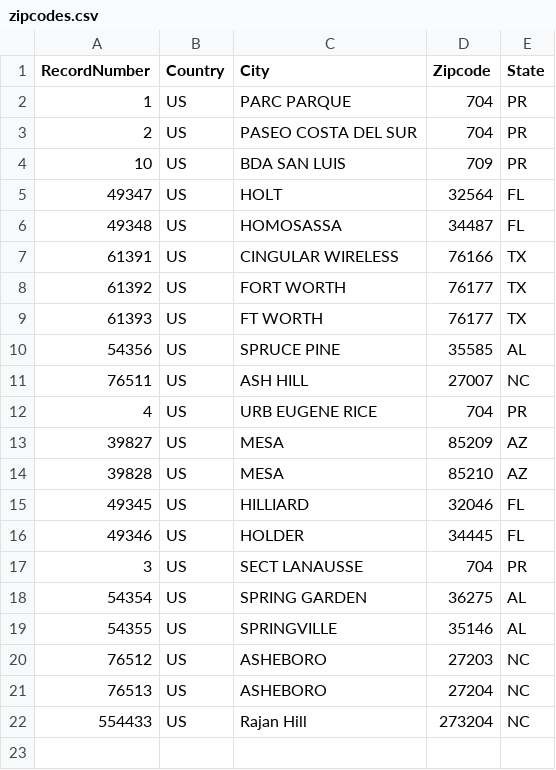
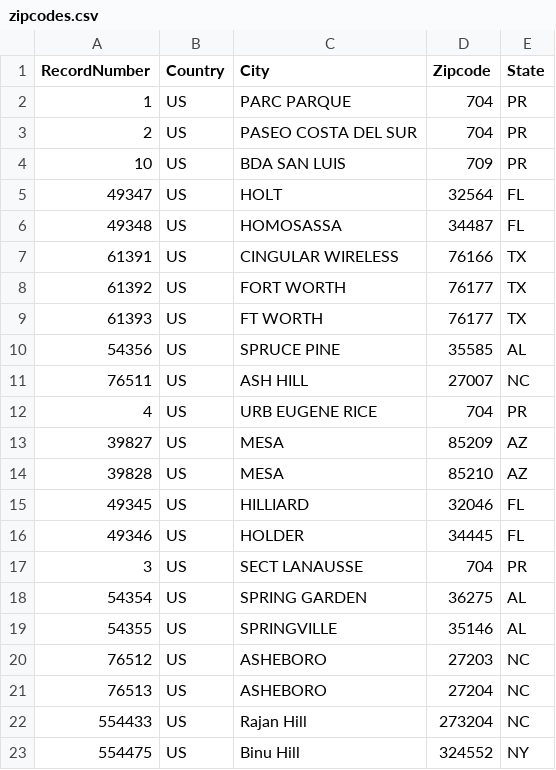
Before and after one commit to anthonyrajan2000/Project2, a CSV file: zipcodes.csv, drawn as a sheet.

Commit message:
The latest changes

```diff
--- a/zipcodes.csv
+++ b/zipcodes.csv
@@ -22 +22,2 @@ RecordNumber,Country,City,Zipcode,State
 554433,US,Rajan Hill,273204,NC
+554475,US,Binu Hill,324552,NY
```
